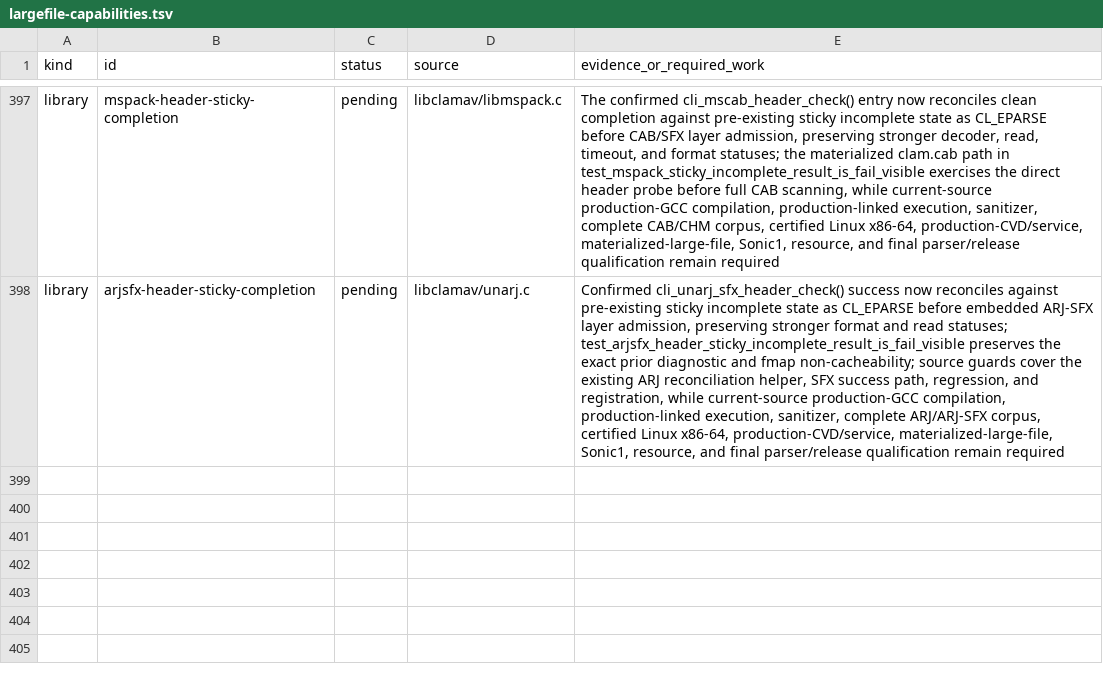
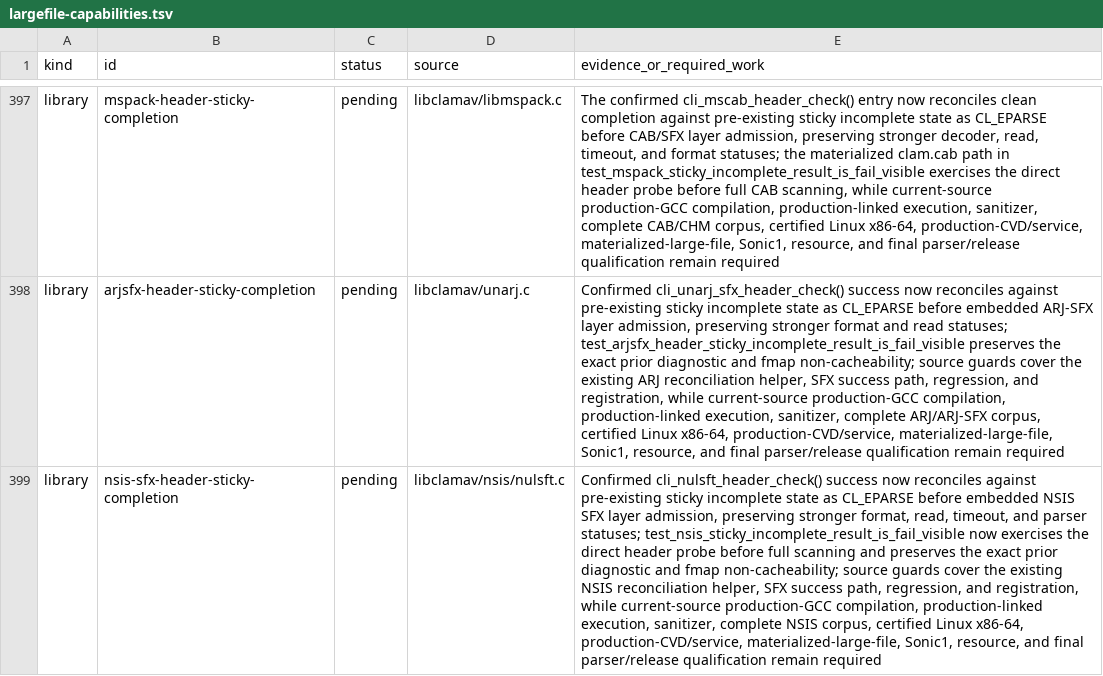
Before and after one commit to NeonGameStudios/ClamAV-32gb, a TSV file: docs/largefile-capabilities.tsv, drawn as a sheet; only a part is shown, gaps mark what is left out; the diff names each change by its address in the sheet, - before the commit and + after, or states it on an @@ line.

Commit message:
Make NSIS SFX admission fail visible

```diff
--- a/docs/largefile-capabilities.tsv
+++ b/docs/largefile-capabilities.tsv
+row 399: library | nsis-sfx-header-sticky-completion | pending | libclamav/nsis/nulsft.c | Confirmed cli_nulsft_header_check() success now reconciles against pre-existing sticky incomplete state as CL_EPARSE before embedded NSIS SFX layer admission, preserving stronger format, read, timeout, and parser statuses; test_nsis_sticky_incomplete_result_is_fail_visible now exercises the direct header probe before full scanning and preserves the exact prior diagnostic and fmap non-cacheability; source guards cover the existing NSIS reconciliation helper, SFX success path, regression, and registration, while current-source production-GCC compilation, production-linked execution, sanitizer, complete NSIS corpus, certified Linux x86-64, production-CVD/service, materialized-large-file, Sonic1, resource, and final parser/release qualification remain required
```
Also changed, not shown: 7 other files.
